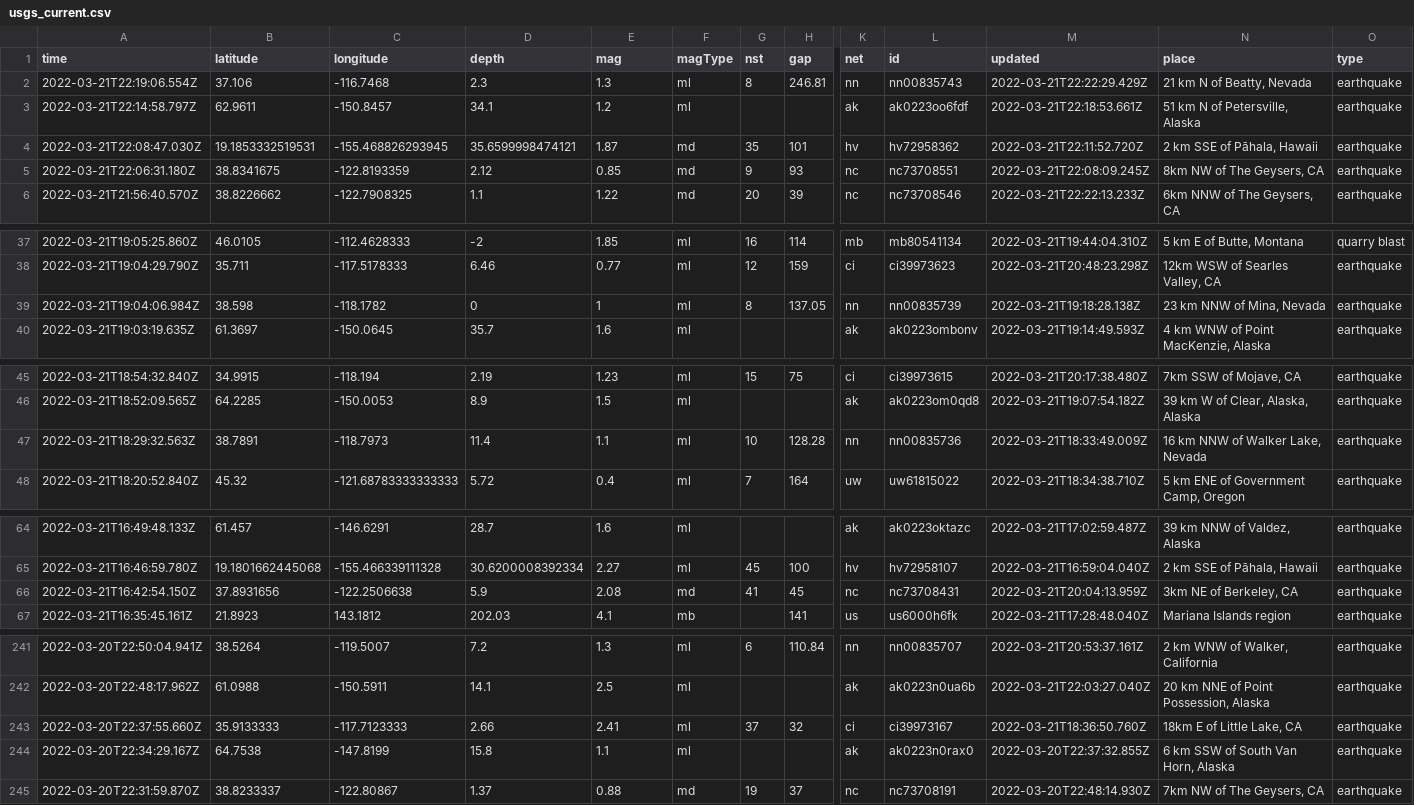
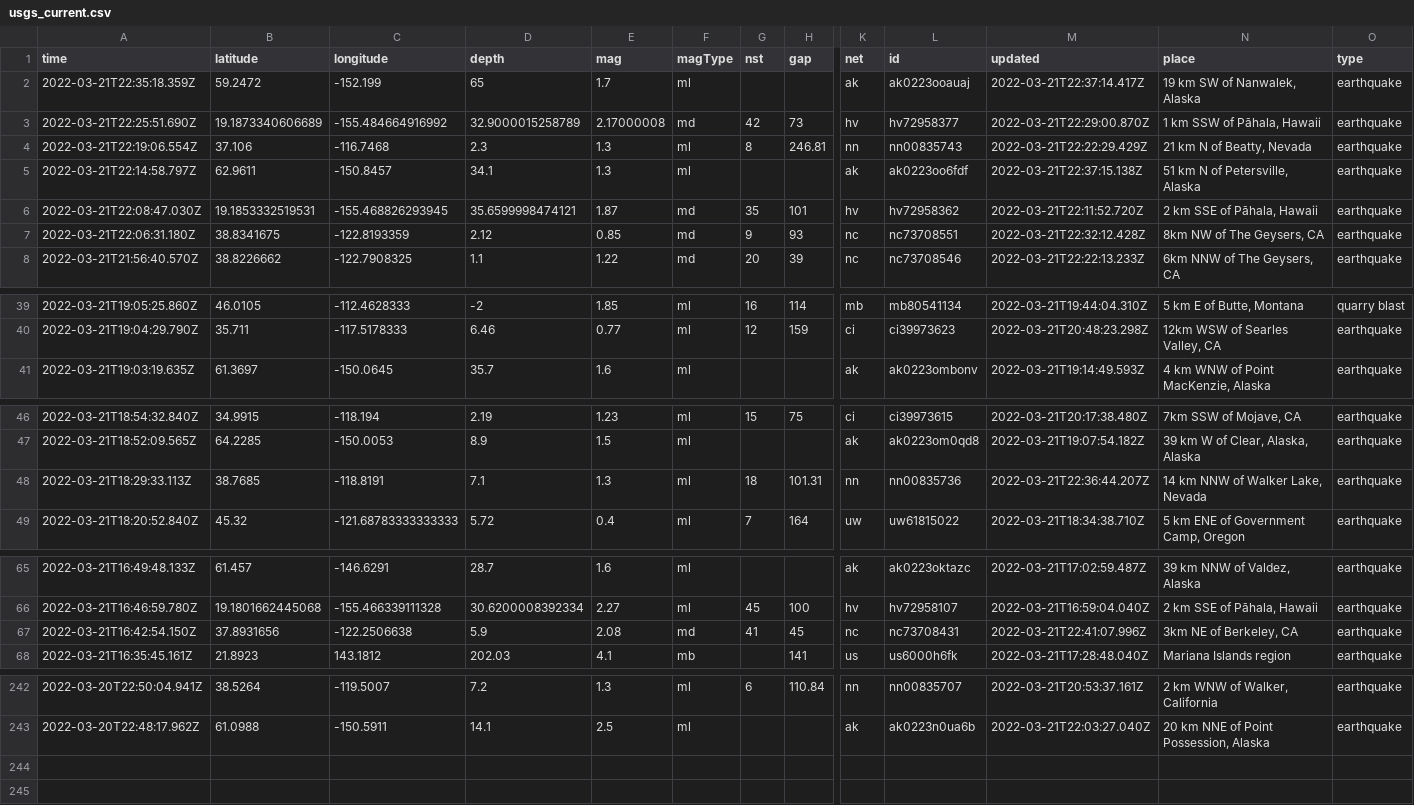
Before and after one commit to awallender/nicar22-github-actions, a CSV file: usgs_current.csv, drawn as a sheet; only a part is shown, gaps mark what is left out; removed rows and columns are numbered as before the commit, all else as after; rows hold the shown columns only; the diff covers the shown part only; the diff names each change by its address in the sheet, - before the commit and + after, or states it on an @@ line.

```diff
--- a/usgs_current.csv
+++ b/usgs_current.csv
+row 2: 2022-03-21T22:35:18.359Z | 59.2472 | -152.199 | 65 | 1.7 | ml |  |  | ak | ak0223ooauaj | 2022-03-21T22:37:14.417Z | 19 km SW of Nanwalek, Alaska | earthquake
+row 3: 2022-03-21T22:25:51.690Z | 19.1873340606689 | -155.484664916992 | 32.9000015258789 | 2.17000008 | md | 42 | 73 | hv | hv72958377 | 2022-03-21T22:29:00.870Z | 1 km SSW of Pāhala, Hawaii | earthquake
-E5 (mag): 1.2
+E5 (mag): 1.3
-M5 (updated): 2022-03-21T22:18:53.661Z
+M5 (updated): 2022-03-21T22:37:15.138Z
-M7 (updated): 2022-03-21T22:08:09.245Z
+M7 (updated): 2022-03-21T22:32:12.428Z
-row 39: 2022-03-21T19:04:06.984Z | 38.598 | -118.1782 | 0 | 1 | ml | 8 | 137.05 | nn | nn00835739 | 2022-03-21T19:18:28.138Z | 23 km NNW of Mina, Nevada | earthquake
-row 47: 2022-03-21T18:29:32.563Z | 38.7891 | -118.7973 | 11.4 | 1.1 | ml | 10 | 128.28 | nn | nn00835736 | 2022-03-21T18:33:49.009Z | 16 km NNW of Walker Lake, Nevada | earthquake
+row 48: 2022-03-21T18:29:33.113Z | 38.7685 | -118.8191 | 7.1 | 1.3 | ml | 18 | 101.31 | nn | nn00835736 | 2022-03-21T22:36:44.207Z | 14 km NNW of Walker Lake, Nevada | earthquake
-M67 (updated): 2022-03-21T20:04:13.959Z
+M67 (updated): 2022-03-21T22:41:07.996Z
-row 243: 2022-03-20T22:37:55.660Z | 35.9133333 | -117.7123333 | 2.66 | 2.41 | ml | 37 | 32 | ci | ci39973167 | 2022-03-21T18:36:50.760Z | 18km E of Little Lake, CA | earthquake
-row 244: 2022-03-20T22:34:29.167Z | 64.7538 | -147.8199 | 15.8 | 1.1 | ml |  |  | ak | ak0223n0rax0 | 2022-03-20T22:37:32.855Z | 6 km SSW of South Van Horn, Alaska | earthquake
-row 245: 2022-03-20T22:31:59.870Z | 38.8233337 | -122.80867 | 1.37 | 0.88 | md | 19 | 37 | nc | nc73708191 | 2022-03-20T22:48:14.930Z | 7km NW of The Geysers, CA | earthquake
```
Also changed, not shown: 3 edited cells elsewhere in this file, usgs_main.csv.
